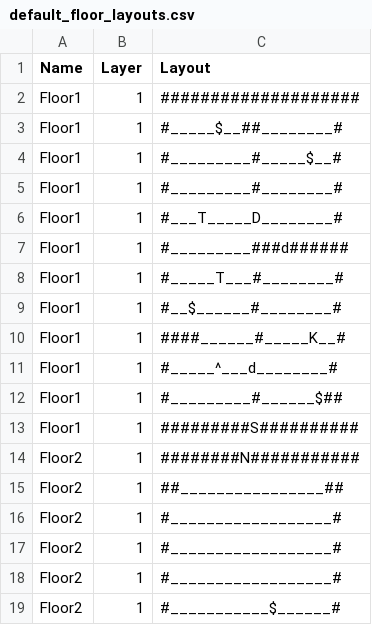
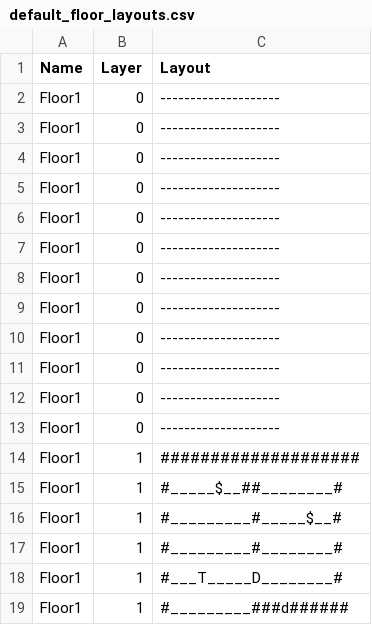
Before and after one commit to kwoolter/ZeldaQuest, a CSV file: model/data/default_floor_layouts.csv, drawn as a sheet; only a part is shown; the shorter side is filled out with more unchanged rows.

Commit message:
added layer

```diff
--- a/model/data/default_floor_layouts.csv
+++ b/model/data/default_floor_layouts.csv
@@ -1,2 +1,14 @@
 Name,Layer,Layout
+Floor1,0,--------------------
+Floor1,0,--------------------
+Floor1,0,--------------------
+Floor1,0,--------------------
+Floor1,0,--------------------
+Floor1,0,--------------------
+Floor1,0,--------------------
+Floor1,0,--------------------
+Floor1,0,--------------------
+Floor1,0,--------------------
+Floor1,0,--------------------
+Floor1,0,--------------------
 Floor1,1,####################
```
Also changed, not shown: model/data/default_floor_objects.csv, 8 other files.
